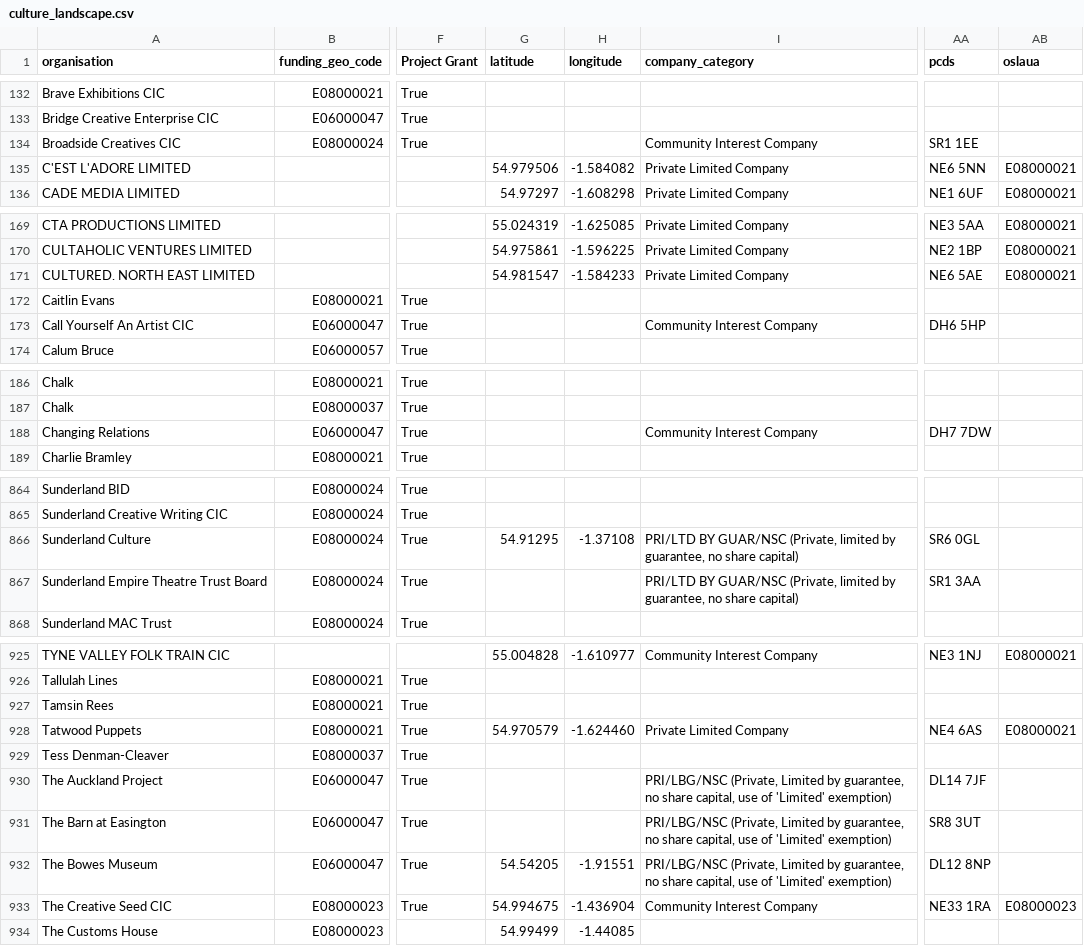
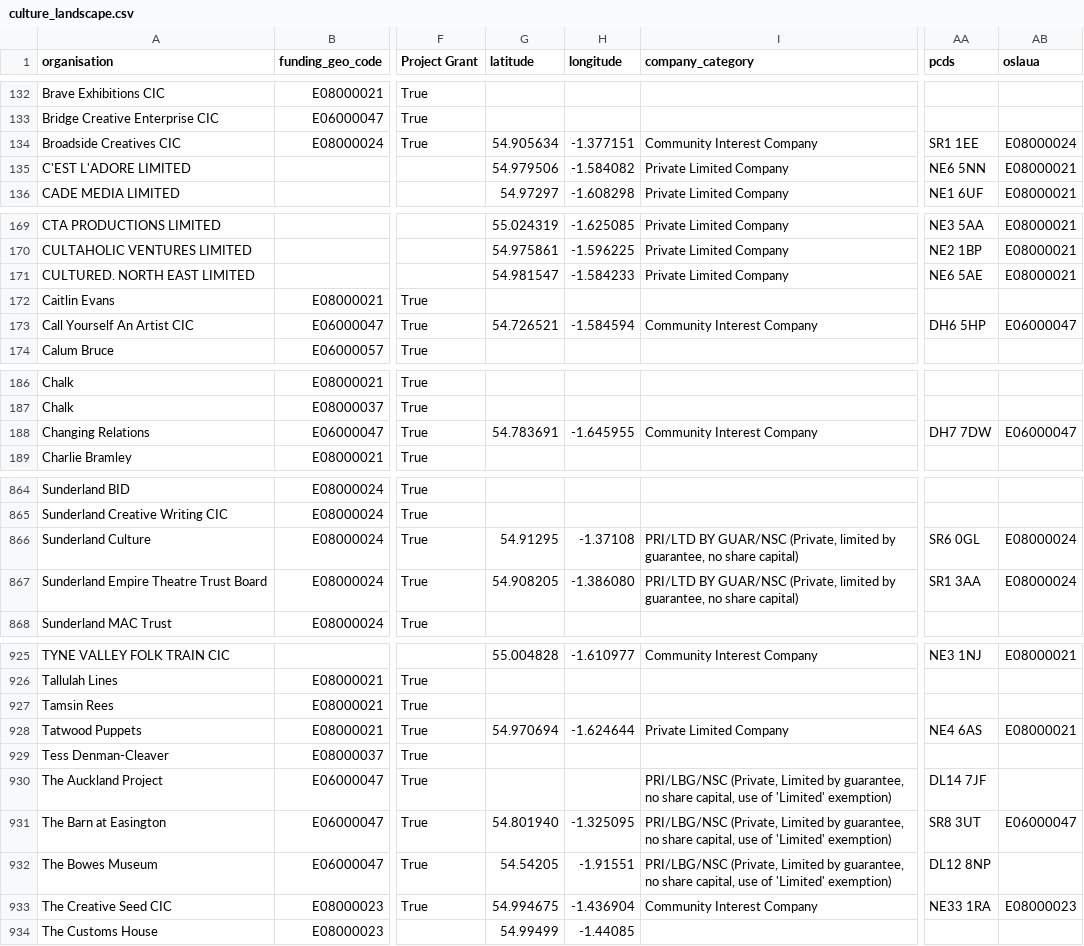
Before and after one commit to open-innovations/northumbria-culture-connect, a CSV file: data/culture_landscape.csv, drawn as a sheet; only a part is shown, gaps mark what is left out; the diff covers the shown part only; the diff names each change by its address in the sheet, - before the commit and + after, or states it on an @@ line.

```diff
--- a/data/culture_landscape.csv
+++ b/data/culture_landscape.csv
-G134 (latitude): (empty)
+G134 (latitude): 54.905634
-H134 (longitude): (empty)
+H134 (longitude): -1.377151
-AB134 (oslaua): (empty)
+AB134 (oslaua): E08000024
-G173 (latitude): (empty)
+G173 (latitude): 54.726521
-H173 (longitude): (empty)
+H173 (longitude): -1.584594
-AB173 (oslaua): (empty)
+AB173 (oslaua): E06000047
-G188 (latitude): (empty)
+G188 (latitude): 54.783691
-H188 (longitude): (empty)
+H188 (longitude): -1.645955
-AB188 (oslaua): (empty)
+AB188 (oslaua): E06000047
-AB866:AB867 (oslaua): (empty)
+AB866:AB867 (oslaua): E08000024
-G867 (latitude): (empty)
+G867 (latitude): 54.908205
-H867 (longitude): (empty)
+H867 (longitude): -1.386080
-G928 (latitude): 54.970579
+G928 (latitude): 54.970694
-H928 (longitude): -1.624460
+H928 (longitude): -1.624644
-G931 (latitude): (empty)
+G931 (latitude): 54.801940
-H931 (longitude): (empty)
+H931 (longitude): -1.325095
-AB931 (oslaua): (empty)
+AB931 (oslaua): E06000047
```
Also changed, not shown: 40 edited cells elsewhere in this file, src/data/companies-house/_data/list.csv, src/regional/culture-sector/_data/list.csv, 12 other files.
